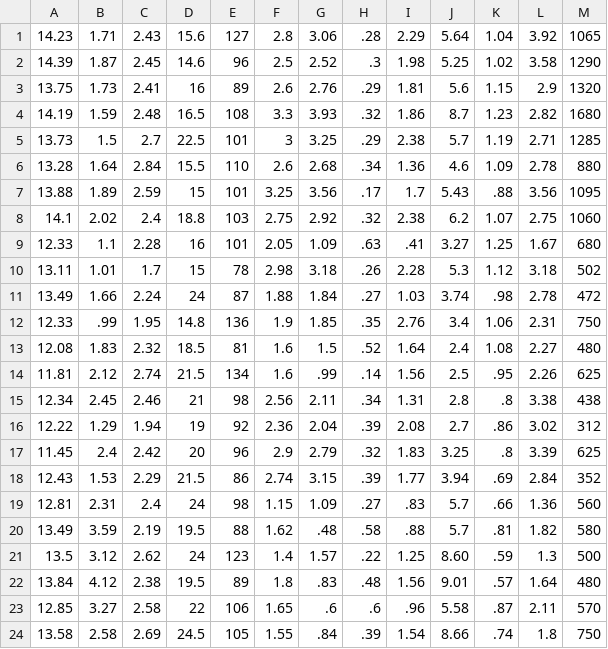
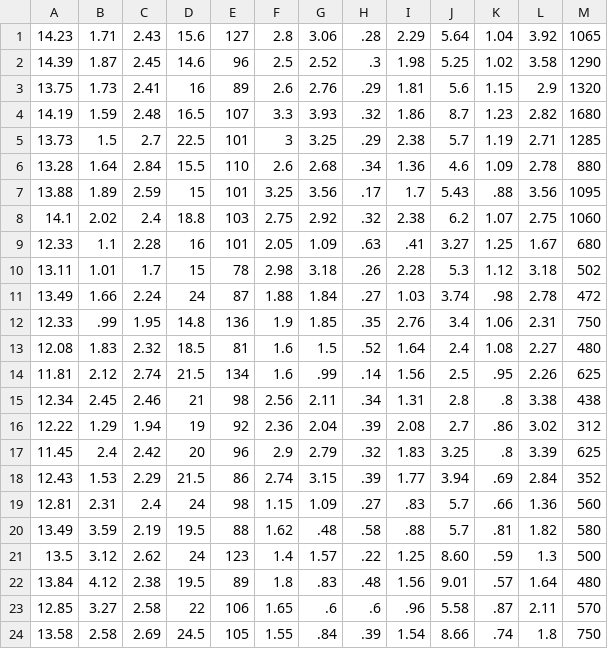
Before and after one commit to galevy88/Advenced_Ex4, a CSV file: datasets/wine/wine_UnClassified.csv, drawn as a sheet.

```diff
--- a/datasets/wine/wine_UnClassified.csv
+++ b/datasets/wine/wine_UnClassified.csv
@@ -3,3 +3,3 @@
 13.75,1.73,2.41,16,89,2.6,2.76,.29,1.81,5.6,1.15,2.9,1320
-14.19,1.59,2.48,16.5,108,3.3,3.93,.32,1.86,8.7,1.23,2.82,1680
+14.19,1.59,2.48,16.5,107,3.3,3.93,.32,1.86,8.7,1.23,2.82,1680
 13.73,1.5,2.7,22.5,101,3,3.25,.29,2.38,5.7,1.19,2.71,1285
```
Also changed, not shown: datasets/beans/beans_UnClassified.csv, datasets/iris/iris_Unclassified.csv, 10 other files.
